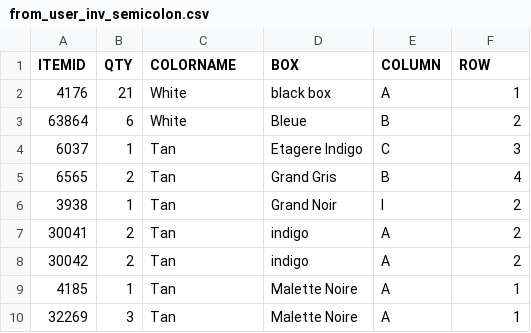
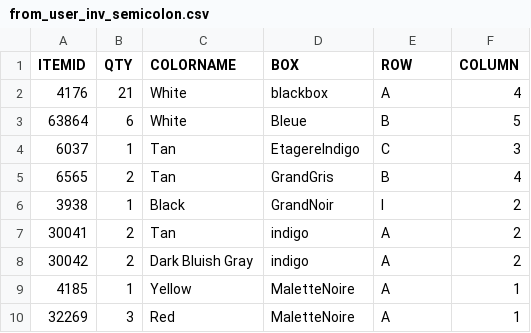
Before and after one commit to famarech/lego_inventory_management, a CSV file: ressources/exemples/from_user_inv_semicolon.csv, drawn as a sheet; the diff names each change by its address in the sheet, - before the commit and + after, or states it on an @@ line.

```diff
--- a/ressources/exemples/from_user_inv_semicolon.csv
+++ b/ressources/exemples/from_user_inv_semicolon.csv
-E1: COLUMN
+E1: ROW
-F1: ROW
+F1: COLUMN
-D2 (BOX): black box
+D2 (BOX): blackbox
-F2 (COLUMN): 1
+F2 (COLUMN): 4
-F3 (COLUMN): 2
+F3 (COLUMN): 5
-D4 (BOX): Etagere Indigo
+D4 (BOX): EtagereIndigo
-D5 (BOX): Grand Gris
+D5 (BOX): GrandGris
-C6 (COLORNAME): Tan
+C6 (COLORNAME): Black
-D6 (BOX): Grand Noir
+D6 (BOX): GrandNoir
-C8 (COLORNAME): Tan
+C8 (COLORNAME): Dark Bluish Gray
-C9 (COLORNAME): Tan
+C9 (COLORNAME): Yellow
-D9:D10 (BOX): Malette Noire
+D9:D10 (BOX): MaletteNoire
-C10 (COLORNAME): Tan
+C10 (COLORNAME): Red
```
Also changed, not shown: reminder_instance.csv, ressources/exemples/from_blk_inv_coma.csv, 12 other files.
